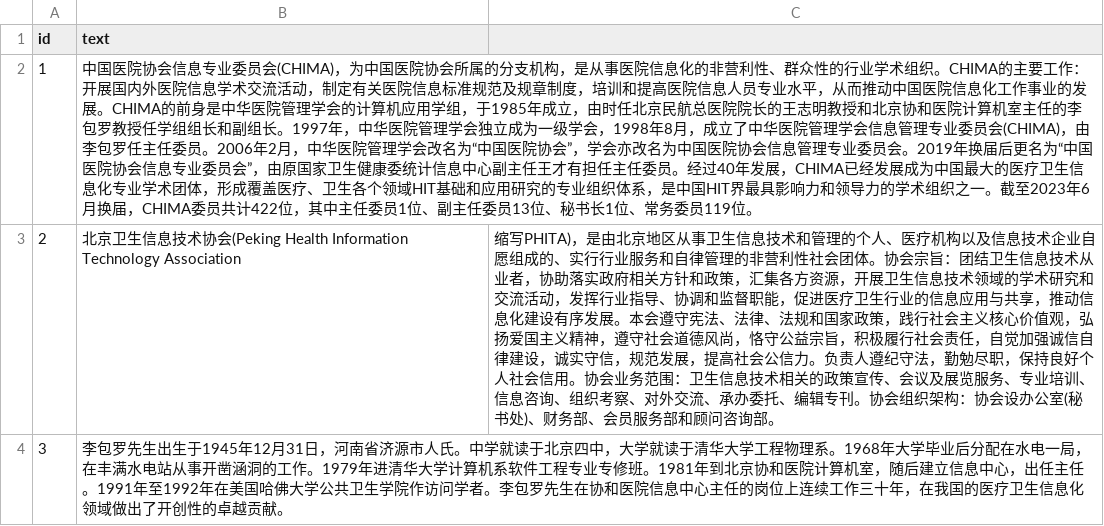
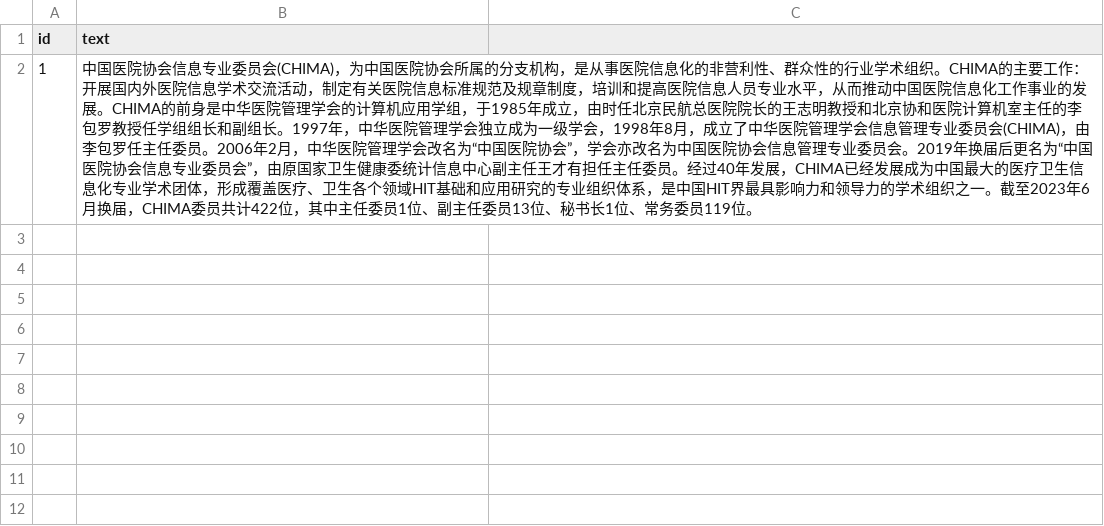
Before and after one commit to leiMizzou/GenAI-From-Zero-to-Hero, a CSV file: Chapter1/documents.csv, drawn as a sheet.

Commit message:
Update documents.csv

```diff
--- a/Chapter1/documents.csv
+++ b/Chapter1/documents.csv
@@ -2,3 +2 @@ id,text
 1,中国医院协会信息专业委员会(CHIMA)，为中国医院协会所属的分支机构，是从事医院信息化的非营利性、群众性的行业学术组织。CHIMA的主要工作：开展国内外医院信息学术交流活动，制定有关医院信息标准规范及规章制度，培训和提高医院信息人员专业水平，从而推动中国医院信息化工作事业的发展。CHIMA的前身是中华医院管理学会的计算机应用学组，于1985年成立，由时任北京民航总医院院长的王志明教授和北京协和医院计算机室主任的李包罗教授任学组组长和副组长。1997年，中华医院管理学会独立成为一级学会，1998年8月，成立了中华医院管理学会信息管理专业委员会(CHIMA)，由李包罗任主任委员。2006年2月，中华医院管理学会改名为“中国医院协会”，学会亦改名为中国医院协会信息管理专业委员会。2019年换届后更名为“中国医院协会信息专业委员会”，由原国家卫生健康委统计信息中心副主任王才有担任主任委员。经过40年发展，CHIMA已经发展成为中国最大的医疗卫生信息化专业学术团体，形成覆盖医疗、卫生各个领域HIT基础和应用研究的专业组织体系，是中国HIT界最具影响力和领导力的学术组织之一。截至2023年6月换届，CHIMA委员共计422位，其中主任委员1位、副主任委员13位、秘书长1位、常务委员119位。
-2,北京卫生信息技术协会(Peking Health Information Technology Association, 缩写PHITA)，是由北京地区从事卫生信息技术和管理的个人、医疗机构以及信息技术企业自愿组成的、实行行业服务和自律管理的非营利性社会团体。协会宗旨：团结卫生信息技术从业者，协助落实政府相关方针和政策，汇集各方资源，开展卫生信息技术领域的学术研究和交流活动，发挥行业指导、协调和监督职能，促进医疗卫生行业的信息应用与共享，推动信息化建设有序发展。本会遵守宪法、法律、法规和国家政策，践行社会主义核心价值观，弘扬爱国主义精神，遵守社会道德风尚，恪守公益宗旨，积极履行社会责任，自觉加强诚信自律建设，诚实守信，规范发展，提高社会公信力。负责人遵纪守法，勤勉尽职，保持良好个人社会信用。协会业务范围：卫生信息技术相关的政策宣传、会议及展览服务、专业培训、信息咨询、组织考察、对外交流、承办委托、编辑专刊。协会组织架构：协会设办公室(秘书处)、财务部、会员服务部和顾问咨询部。
-3,李包罗先生出生于1945年12月31日，河南省济源市人氏。中学就读于北京四中，大学就读于清华大学工程物理系。1968年大学毕业后分配在水电一局，在丰满水电站从事开凿涵洞的工作。1979年进清华大学计算机系软件工程专业专修班。1981年到北京协和医院计算机室，随后建立信息中心，出任主任。1991年至1992年在美国哈佛大学公共卫生学院作访问学者。李包罗先生在协和医院信息中心主任的岗位上连续工作三十年，在我国的医疗卫生信息化领域做出了开创性的卓越贡献。
```
